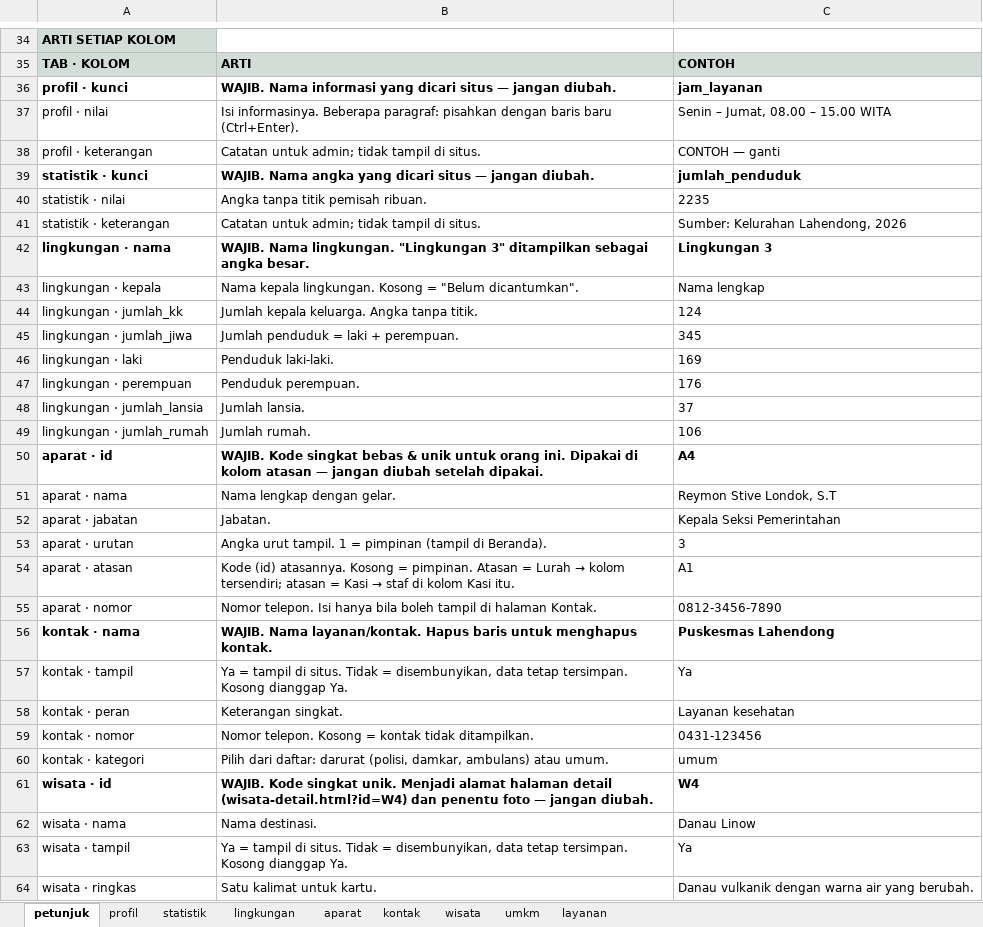
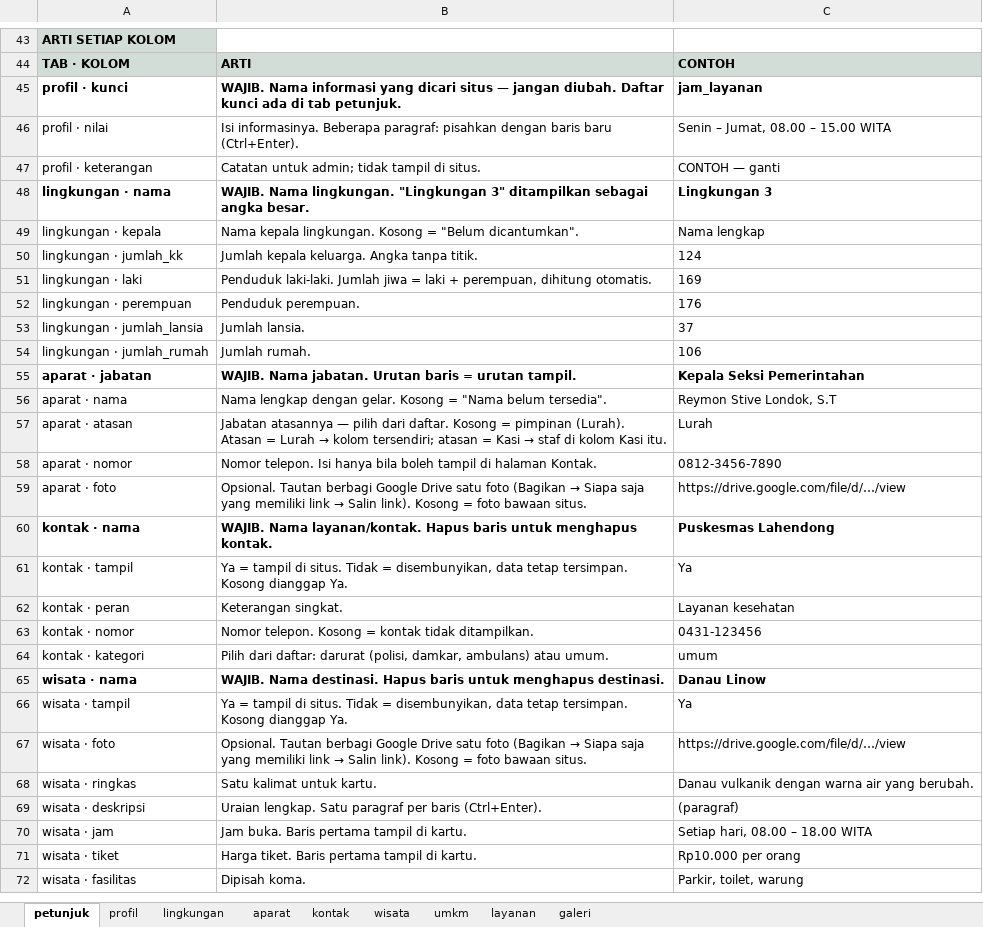
Before and after one commit to VERCOOOO/web-lahendong, an Excel workbook: data/template-data-lahendong.xlsx, sheet petunjuk, drawn as a sheet; only a part is shown, gaps mark what is left out; the shorter side is filled out with more unchanged rows; values as stored, in another font and other column widths than the file's, no borders; removed rows and columns are numbered as before the commit, all else as after; the diff covers the shown part only; the diff names each change by its address in the sheet, - before the commit and + after, or states it on an @@ line.

```diff
--- a/data/template-data-lahendong.xlsx (sheet petunjuk)
+++ b/data/template-data-lahendong.xlsx (sheet petunjuk)
-sheet tab: statistik
+sheet tab: galeri
-B45: …jangan diubah.
+B45: …jangan diubah. Daftar kunci ada di tab petunjuk.
-row 39: statistik · kunci | WAJIB. Nama angka yang dicari situs — jangan diubah. | jumlah_penduduk
-row 40: statistik · nilai | Angka tanpa titik pemisah ribuan. | 2235
-row 41: statistik · keterangan | Catatan untuk admin; tidak tampil di situs. | Sumber: Kelurahan Lahendong, 2026
-row 45: lingkungan · jumlah_jiwa | Jumlah penduduk = laki + perempuan. | 345
-B51: Penduduk laki-laki.
+B51: Penduduk laki-laki. Jumlah jiwa = laki + perempuan, dihitung otomatis.
-row 50: aparat · id | WAJIB. Kode singkat bebas & unik untuk orang ini. Dipakai di kolom atasan — jangan diubah setelah dipakai. | A4
+row 55: aparat · jabatan | WAJIB. Nama jabatan. Urutan baris = urutan tampil. | Kepala Seksi Pemerintahan
-B56: Nama lengkap dengan gelar.
+B56: Nama lengkap dengan gelar. Kosong = "Nama belum tersedia".
-row 52: aparat · jabatan | Jabatan. | Kepala Seksi Pemerintahan
-row 53: aparat · urutan | Angka urut tampil. 1 = pimpinan (tampil di Beranda). | 3
-B57: Kode (id) atasannya. Kosong = pimpinan. Atasan =…
+B57: Jabatan atasannya — pilih dari daftar. Kosong = pimpinan (Lurah). Atasan =…
-C57: A1
+C57: Lurah
+row 59: aparat · foto | Opsional. Tautan berbagi Google Drive satu foto (Bagikan → Siapa saja yang memiliki link → Salin link). Kosong = foto bawaan situs. | https://drive.google.com/file/d/…/view
-row 61: wisata · id | WAJIB. Kode singkat unik. Menjadi alamat halaman detail (wisata-detail.html?id=W4) dan penentu foto — jangan diubah. | W4
-A65:C65 bold: off
+A65:C65 bold: on
-B65: Nama destinasi.
+B65: WAJIB. Nama destinasi. Hapus baris untuk menghapus destinasi.
+row 67: wisata · foto | Opsional. Tautan berbagi Google Drive satu foto (Bagikan → Siapa saja yang memiliki link → Salin link). Kosong = foto bawaan situs. | https://drive.google.com/file/d/…/view
```
Also changed, not shown: 34 added rows, 2 removed rows and 11 edited cells elsewhere in this sheet, sheet aparat, sheet wisata, sheet profil, sheet umkm, sheet lingkungan, 30 other files.
